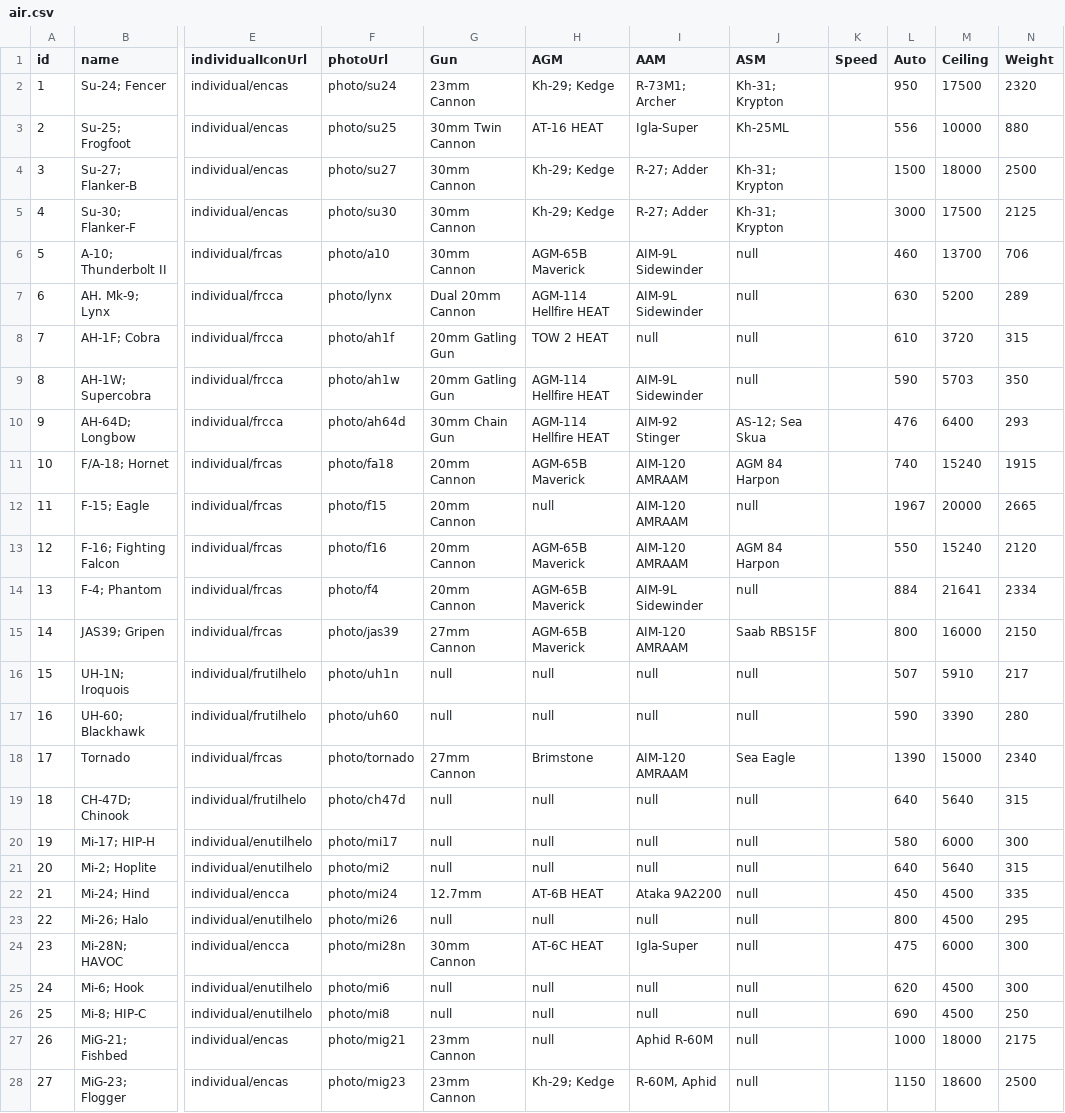
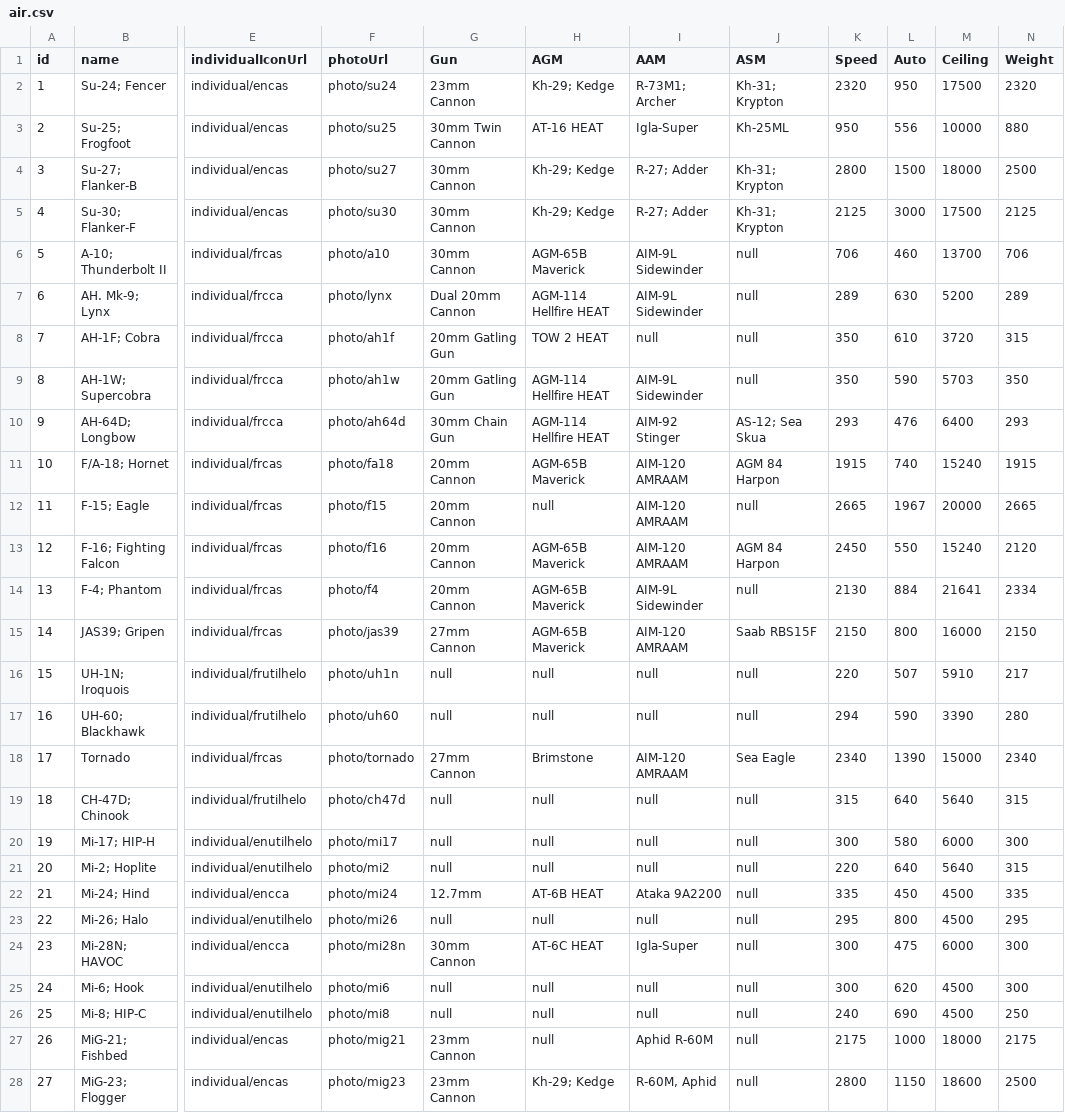
Before and after one commit to jamesjmtaylor/weg-api, a CSV file: db/air.csv, drawn as a sheet; only a part is shown, gaps mark what is left out; the diff covers the shown part only; the diff names each change by its address in the sheet, - before the commit and + after, or states it on an @@ line.

```diff
--- a/db/air.csv
+++ b/db/air.csv
-K2 (Speed): (empty)
+K2 (Speed): 2320
-K3 (Speed): (empty)
+K3 (Speed): 950
-K4 (Speed): (empty)
+K4 (Speed): 2800
-K5 (Speed): (empty)
+K5 (Speed): 2125
-K6 (Speed): (empty)
+K6 (Speed): 706
-K7 (Speed): (empty)
+K7 (Speed): 289
-K8:K9 (Speed): (empty)
+K8:K9 (Speed): 350
-K10 (Speed): (empty)
+K10 (Speed): 293
-K11 (Speed): (empty)
+K11 (Speed): 1915
-K12 (Speed): (empty)
+K12 (Speed): 2665
-K13 (Speed): (empty)
+K13 (Speed): 2450
-K14 (Speed): (empty)
+K14 (Speed): 2130
-K15 (Speed): (empty)
+K15 (Speed): 2150
-K16 (Speed): (empty)
+K16 (Speed): 220
-K17 (Speed): (empty)
+K17 (Speed): 294
-K18 (Speed): (empty)
+K18 (Speed): 2340
-K19 (Speed): (empty)
+K19 (Speed): 315
-K20 (Speed): (empty)
+K20 (Speed): 300
-K21 (Speed): (empty)
+K21 (Speed): 220
-K22 (Speed): (empty)
+K22 (Speed): 335
-K23 (Speed): (empty)
+K23 (Speed): 295
-K24:K25 (Speed): (empty)
+K24:K25 (Speed): 300
-K26 (Speed): (empty)
+K26 (Speed): 240
-K27 (Speed): (empty)
+K27 (Speed): 2175
-K28 (Speed): (empty)
+K28 (Speed): 2800
```
Also changed, not shown: 7 edited cells elsewhere in this file, db/guns.csv, db/land.csv, 12 other files.
